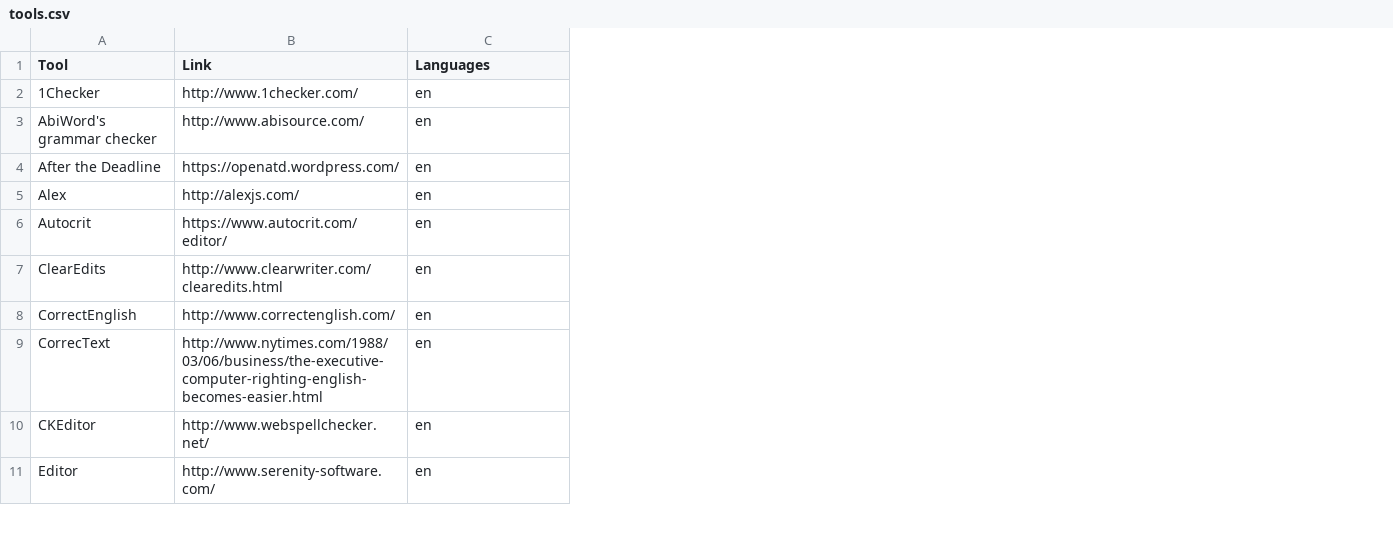
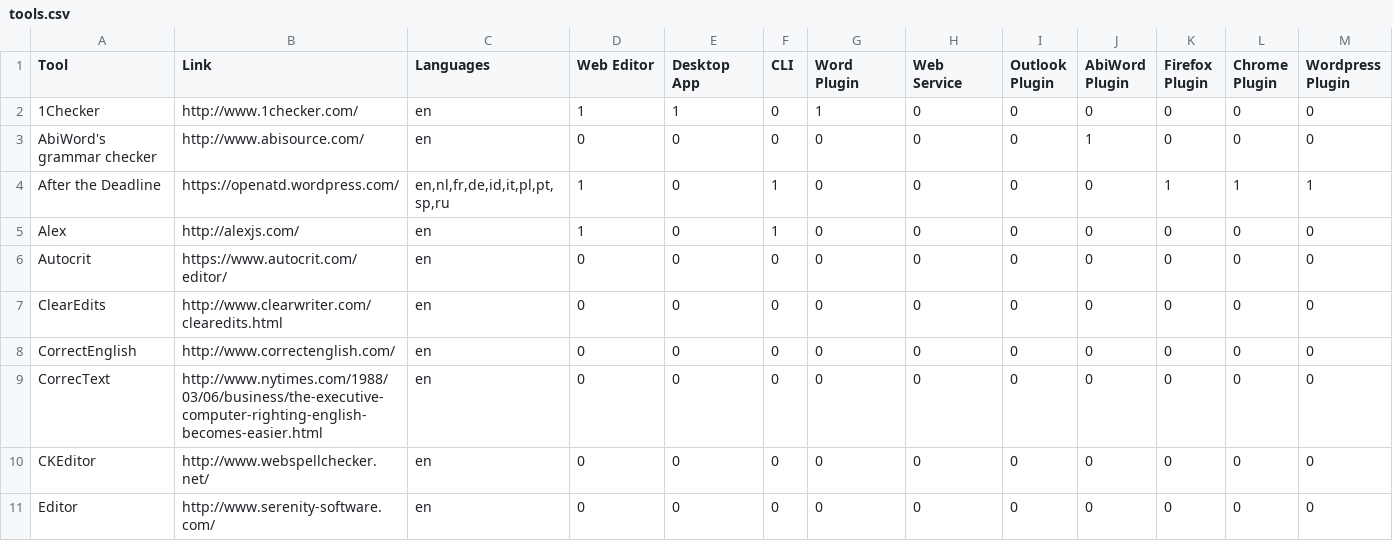
Before and after one commit to amperser/proselint, a CSV file: research/comparison/tools.csv, drawn as a sheet; only a part is shown; the diff names each change by its address in the sheet, - before the commit and + after, or states it on an @@ line.

Commit message:
Begin to expand tools survey

```diff
--- a/research/comparison/tools.csv
+++ b/research/comparison/tools.csv
+column D (Web Editor), rows 2-11: 1 | 0 | 1 | 1 | 0 | 0 | 0 | 0 | 0 | 0
+column E (Desktop App), rows 2-11: 1 | 0 | 0 | 0 | 0 | 0 | 0 | 0 | 0 | 0
+column F (CLI), rows 2-11: 0 | 0 | 1 | 1 | 0 | 0 | 0 | 0 | 0 | 0
+column G (Word Plugin), rows 2-11: 1 | 0 | 0 | 0 | 0 | 0 | 0 | 0 | 0 | 0
+column H (Web Service), rows 2-11: all 0
+column I (Outlook Plugin), rows 2-11: all 0
+column J (AbiWord Plugin), rows 2-11: 0 | 1 | 0 | 0 | 0 | 0 | 0 | 0 | 0 | 0
+column K (Firefox Plugin), rows 2-11: 0 | 0 | 1 | 0 | 0 | 0 | 0 | 0 | 0 | 0
+column L (Chrome Plugin), rows 2-11: 0 | 0 | 1 | 0 | 0 | 0 | 0 | 0 | 0 | 0
+column M (Wordpress Plugin), rows 2-11: 0 | 0 | 1 | 0 | 0 | 0 | 0 | 0 | 0 | 0
-C4 (Languages): en
+C4 (Languages): en,nl,fr,de,id,it,pl,pt,sp,ru
```
